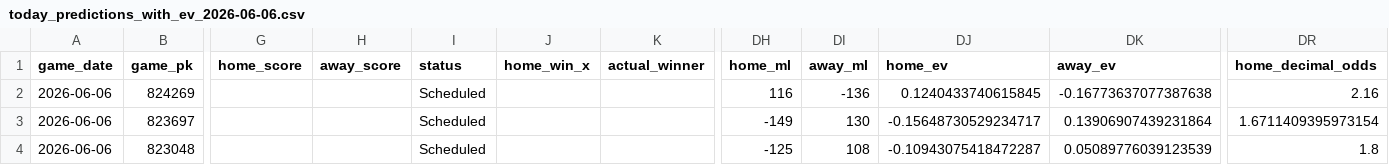
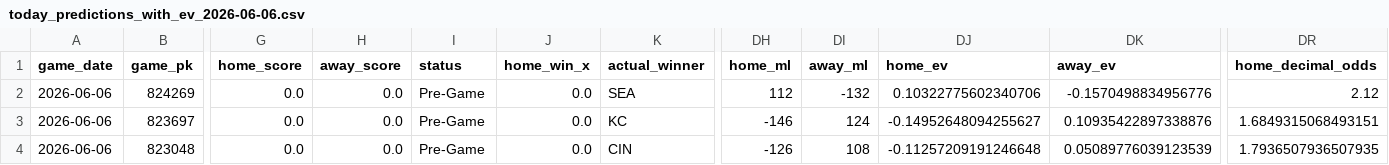
Before and after one commit to tyler-janak/TheBullpenBet, a CSV file: outputs/today_predictions_with_ev_2026-06-06.csv, drawn as a sheet; only a part is shown, gaps mark what is left out; the diff covers the shown part only; the diff names each change by its address in the sheet, - before the commit and + after, or states it on an @@ line.

```diff
--- a/outputs/today_predictions_with_ev_2026-06-06.csv
+++ b/outputs/today_predictions_with_ev_2026-06-06.csv
-G2:G4 (home_score): (empty)
+G2:G4 (home_score): 0.0
-H2:H4 (away_score): (empty)
+H2:H4 (away_score): 0.0
-I2:I4 (status): Scheduled
+I2:I4 (status): Pre-Game
-J2:J4 (home_win_x): (empty)
+J2:J4 (home_win_x): 0.0
-K2 (actual_winner): (empty)
+K2 (actual_winner): SEA
-DH2 (home_ml): 116
+DH2 (home_ml): 112
-DI2 (away_ml): -136
+DI2 (away_ml): -132
-DJ2 (home_ev): 0.1240433740615845
+DJ2 (home_ev): 0.10322775602340706
-DK2 (away_ev): -0.16773637077387638
+DK2 (away_ev): -0.1570498834956776
-DR2 (home_decimal_odds): 2.16
+DR2 (home_decimal_odds): 2.12
-K3 (actual_winner): (empty)
+K3 (actual_winner): KC
-DH3 (home_ml): -149
+DH3 (home_ml): -146
-DI3 (away_ml): 130
+DI3 (away_ml): 124
-DJ3 (home_ev): -0.15648730529234717
+DJ3 (home_ev): -0.14952648094255627
-DK3 (away_ev): 0.13906907439231864
+DK3 (away_ev): 0.10935422897338876
-DR3 (home_decimal_odds): 1.6711409395973154
+DR3 (home_decimal_odds): 1.6849315068493151
-K4 (actual_winner): (empty)
+K4 (actual_winner): CIN
-DH4 (home_ml): -125
+DH4 (home_ml): -126
-DJ4 (home_ev): -0.10943075418472287
+DJ4 (home_ev): -0.11257209191246648
-DR4 (home_decimal_odds): 1.8
+DR4 (home_decimal_odds): 1.7936507936507935
```
Also changed, not shown: 127 edited cells elsewhere in this file, 2026_picks_accuracy.csv, outputs/hitterspitchers_today.csv, 3 other files.
